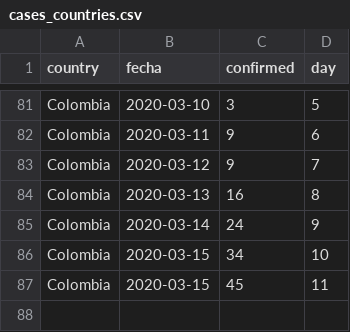
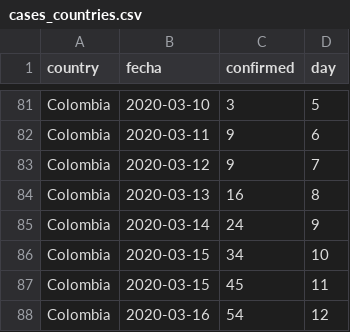
Before and after one commit to datasketch/coronavirus, a CSV file: data/cases_countries.csv, drawn as a sheet; only a part is shown, gaps mark what is left out.

```diff
--- a/data/cases_countries.csv
+++ b/data/cases_countries.csv
@@ -87 +87,2 @@ Colombia,2020-03-15,34,10
 Colombia,2020-03-15,45,11
+Colombia,2020-03-16,54,12
```
Also changed, not shown: 5 other files.
